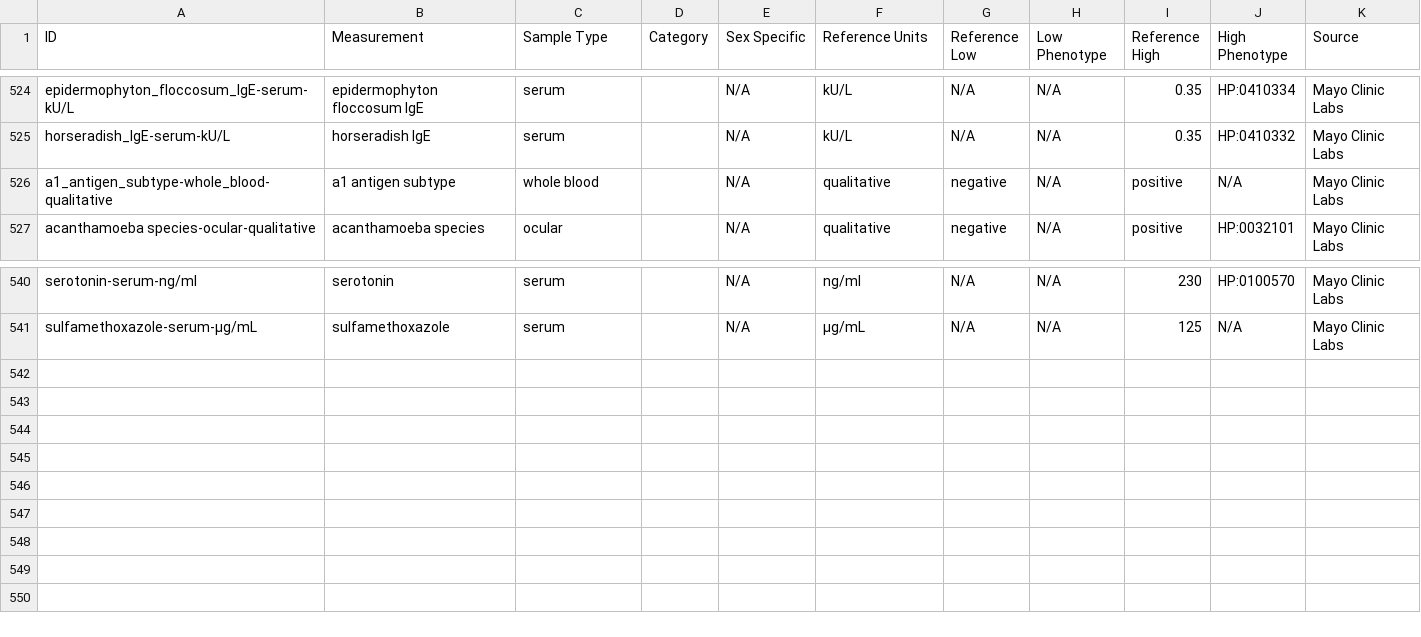
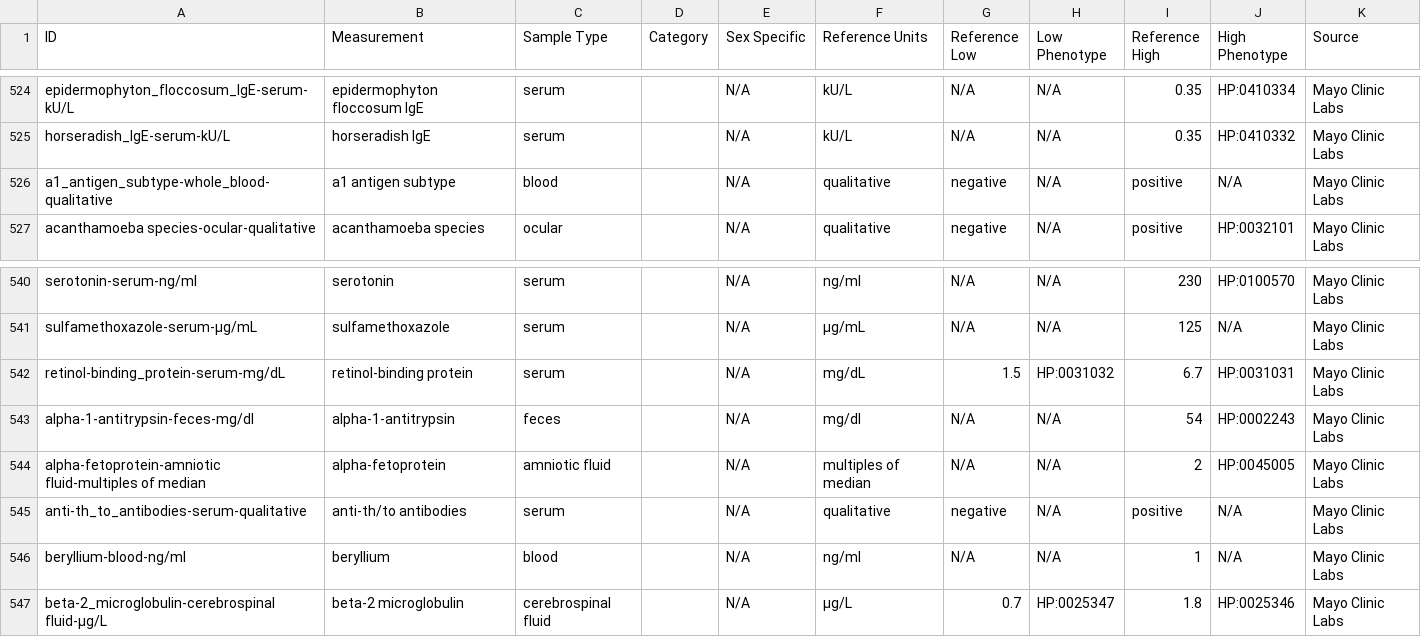
Before and after one commit to caufieldjh/brrr, a TSV file: measurements.tsv, drawn as a sheet; only a part is shown, gaps mark what is left out.

Commit message:
Add a few more tests

```diff
--- a/measurements.tsv
+++ b/measurements.tsv
@@ -525,3 +525,3 @@ epidermophyton_floccosum_IgE-serum-kU/L	epidermophyton floccosum IgE	serum		N/A
 horseradish_IgE-serum-kU/L	horseradish IgE	serum		N/A	kU/L	N/A	N/A	0.35	HP:0410332	Mayo Clinic Labs
-a1_antigen_subtype-whole_blood-qualitative	a1 antigen subtype	whole blood		N/A	qualitative	negative	N/A	positive	N/A	Mayo Clinic Labs
+a1_antigen_subtype-whole_blood-qualitative	a1 antigen subtype	blood		N/A	qualitative	negative	N/A	positive	N/A	Mayo Clinic Labs
 acanthamoeba species-ocular-qualitative	acanthamoeba species	ocular		N/A	qualitative	negative	N/A	positive	HP:0032101	Mayo Clinic Labs
@@ -541 +541,7 @@ serotonin-serum-ng/ml	serotonin	serum		N/A	ng/ml	N/A	N/A	230	HP:0100570	Mayo Cli
 sulfamethoxazole-serum-μg/mL	sulfamethoxazole	serum		N/A	μg/mL	N/A	N/A	125	N/A	Mayo Clinic Labs
+retinol-binding_protein-serum-mg/dL	retinol-binding protein	serum		N/A	mg/dL	1.5	HP:0031032	6.7	HP:0031031	Mayo Clinic Labs
+alpha-1-antitrypsin-feces-mg/dl	alpha-1-antitrypsin	feces		N/A	mg/dl	N/A	N/A	54	HP:0002243	Mayo Clinic Labs
+alpha-fetoprotein-amniotic fluid-multiples of median	alpha-fetoprotein	amniotic fluid		N/A	multiples of median	N/A	N/A	2	HP:0045005	Mayo Clinic Labs
+anti-th_to_antibodies-serum-qualitative	anti-th/to antibodies	serum		N/A	qualitative	negative	N/A	positive	N/A	Mayo Clinic Labs
+beryllium-blood-ng/ml	beryllium	blood		N/A	ng/ml	N/A	N/A	1	N/A	Mayo Clinic Labs
+beta-2_microglobulin-cerebrospinal fluid-μg/L	beta-2 microglobulin	cerebrospinal fluid		N/A	μg/L	0.7	HP:0025347	1.8	HP:0025346	Mayo Clinic Labs
```
